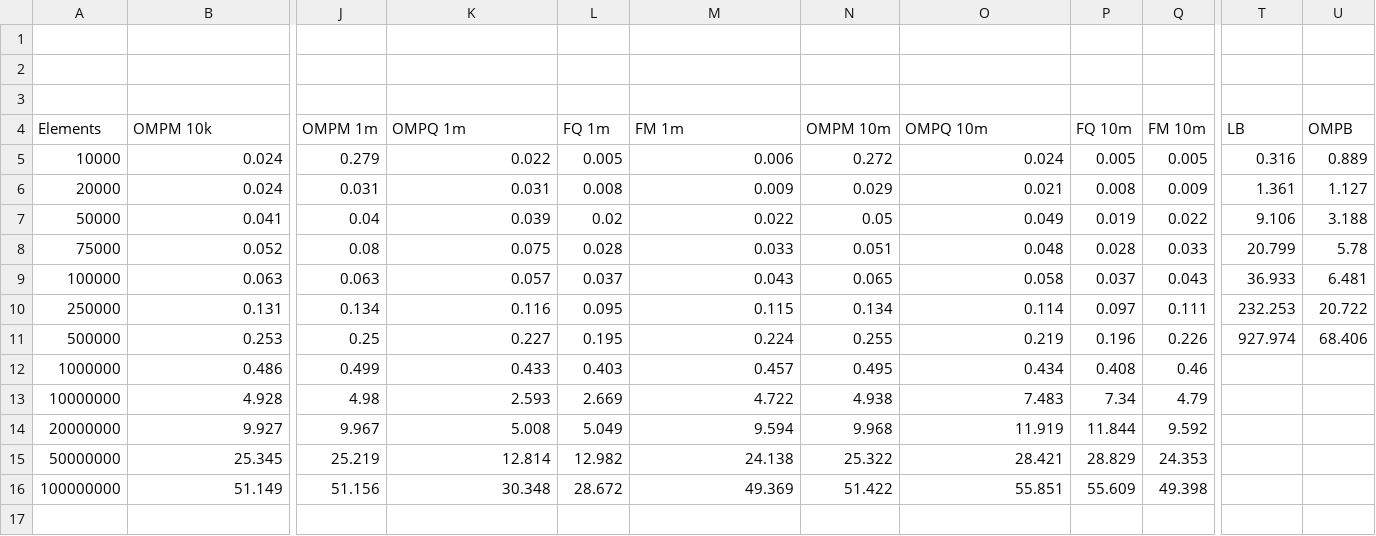
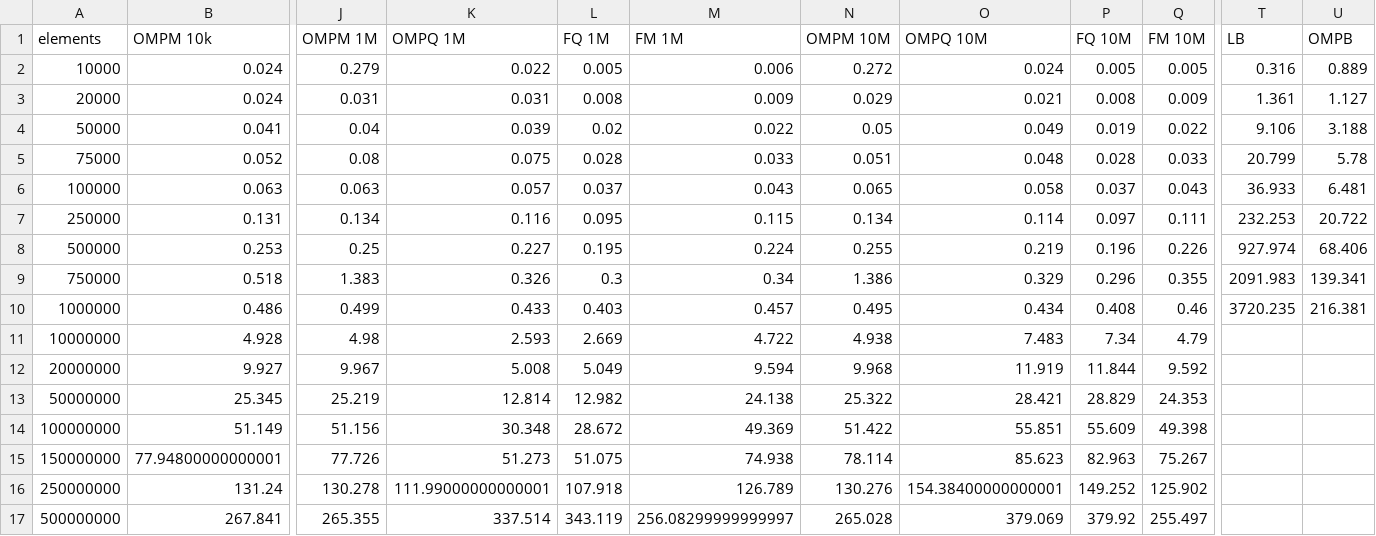
Before and after one commit to tlena43/ParallelProcessing, a CSV file: 72thr-36c.csv (was Results.csv), drawn as a sheet; only a part is shown, gaps mark what is left out; removed rows and columns are numbered as before the commit, all else as after; rows hold the shown columns only; the diff names each change by its address in the sheet, - before the commit and + after, or states it on an @@ line.

```diff
--- a/Results.csv
+++ b/72thr-36c.csv
-row 1: (empty)
-row 2: (empty)
-row 3: (empty)
-A1: Elements
+A1: elements
-J1: OMPM 1m
+J1: OMPM 1M
-K1: OMPQ 1m
+K1: OMPQ 1M
-L1: FQ 1m
+L1: FQ 1M
-M1: FM 1m
+M1: FM 1M
-N1: OMPM 10m
+N1: OMPM 10M
-O1: OMPQ 10m
+O1: OMPQ 10M
-P1: FQ 10m
+P1: FQ 10M
-Q1: FM 10m
+Q1: FM 10M
+row 9: 750000 | 0.518 | 1.383 | 0.326 | 0.3 | 0.34 | 1.386 | 0.329 | 0.296 | 0.355 | 2091.983 | 139.341
-T10 (LB): (empty)
+T10 (LB): 3720.235
-U10 (OMPB): (empty)
+U10 (OMPB): 216.381
+row 15: 150000000 | 77.94800000000001 | 77.726 | 51.273 | 51.075 | 74.938 | 78.114 | 85.623 | 82.963 | 75.267
+row 16: 250000000 | 131.24 | 130.278 | 111.99000000000001 | 107.918 | 126.789 | 130.276 | 154.38400000000001 | 149.252 | 125.902
+row 17: 500000000 | 267.841 | 265.355 | 337.514 | 343.119 | 256.08299999999997 | 265.028 | 379.069 | 379.92 | 255.497
```
Also changed, not shown: 1 other file.
